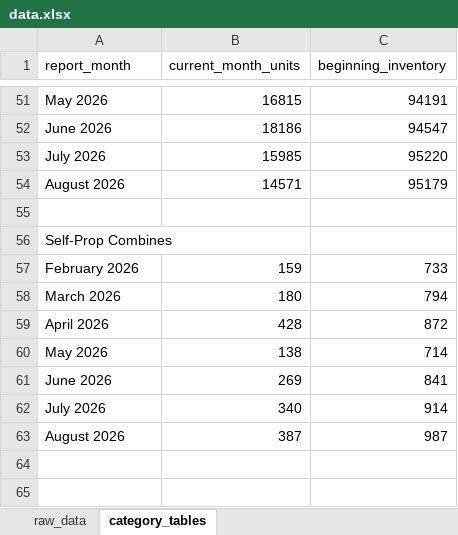
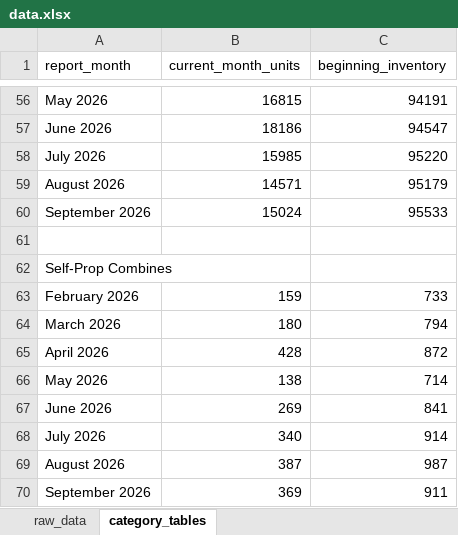
Before and after one commit to Ghostface321/AEM-tractor-tracker, an Excel workbook: data.xlsx, sheet category_tables, drawn as a sheet; only a part is shown, gaps mark what is left out; values as stored, in another font and other column widths than the file's, no borders; the diff covers the shown part only; the diff names each change by its address in the sheet, - before the commit and + after, or states it on an @@ line.

```diff
--- a/data.xlsx (sheet category_tables)
+++ b/data.xlsx (sheet category_tables)
+row 60: September 2026 | 15024 | 95533
+row 70: September 2026 | 369 | 911
```
Also changed, not shown: 5 added rows elsewhere in this sheet, sheet raw_data, 1 other file.
